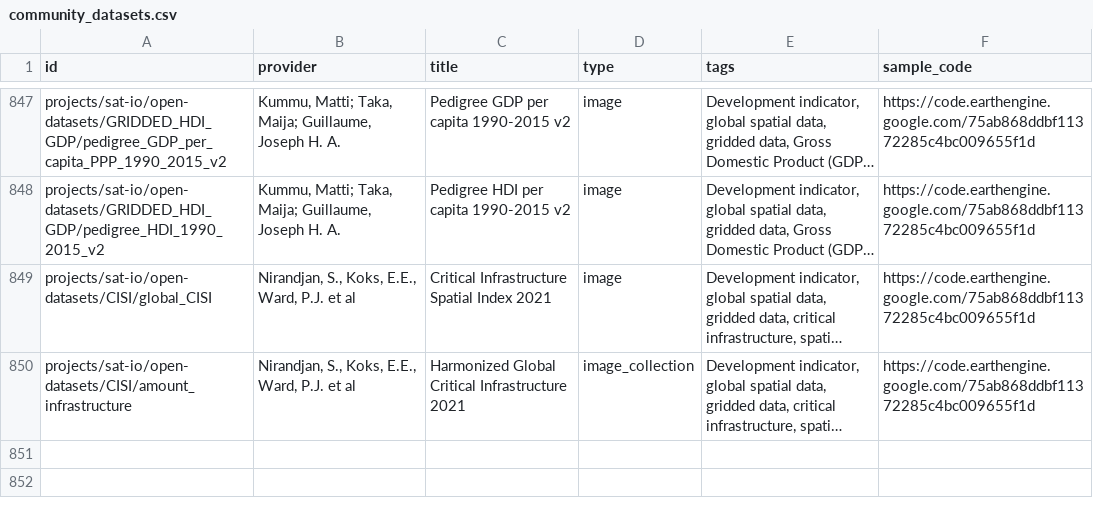
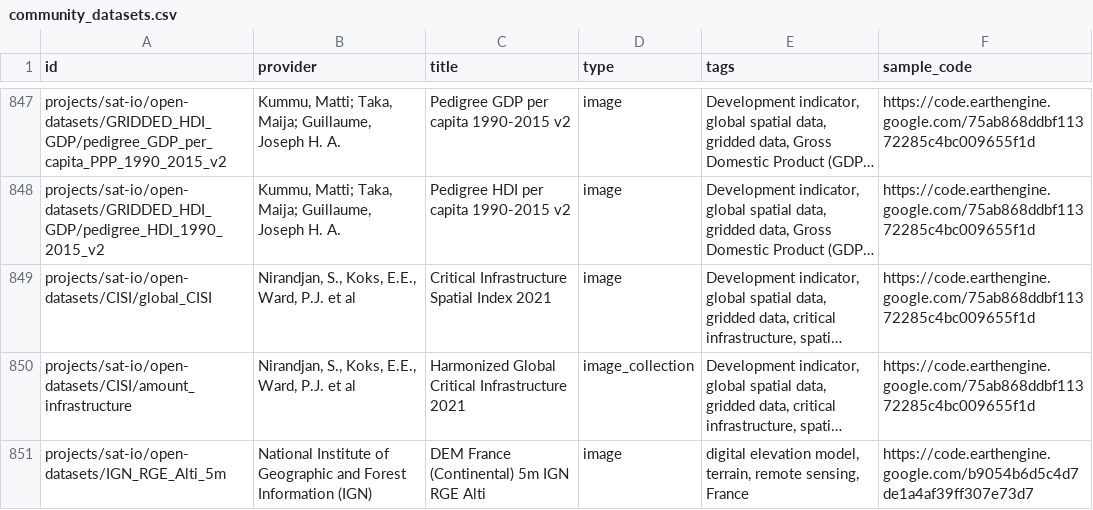
Before and after one commit to samapriya/awesome-gee-community-datasets, a CSV file: community_datasets.csv, drawn as a sheet; only a part is shown, gaps mark what is left out; long unchanged cells end in …; the diff names each change by its address in the sheet, - before the commit and + after, or states it on an @@ line.

```diff
--- a/community_datasets.csv
+++ b/community_datasets.csv
+row 851: projects/sat-io/open-datasets/IGN_RGE_Alti_5m | National Institute of Geographic and Forest Information (IGN) | DEM France (Continental) 5m IGN RGE Alti | image | digital elevation model, terrain, remote sensing, France | https://code.earthengine.google.com/b9054b6d5c4d7de1a4af39ff307e73d7
```
